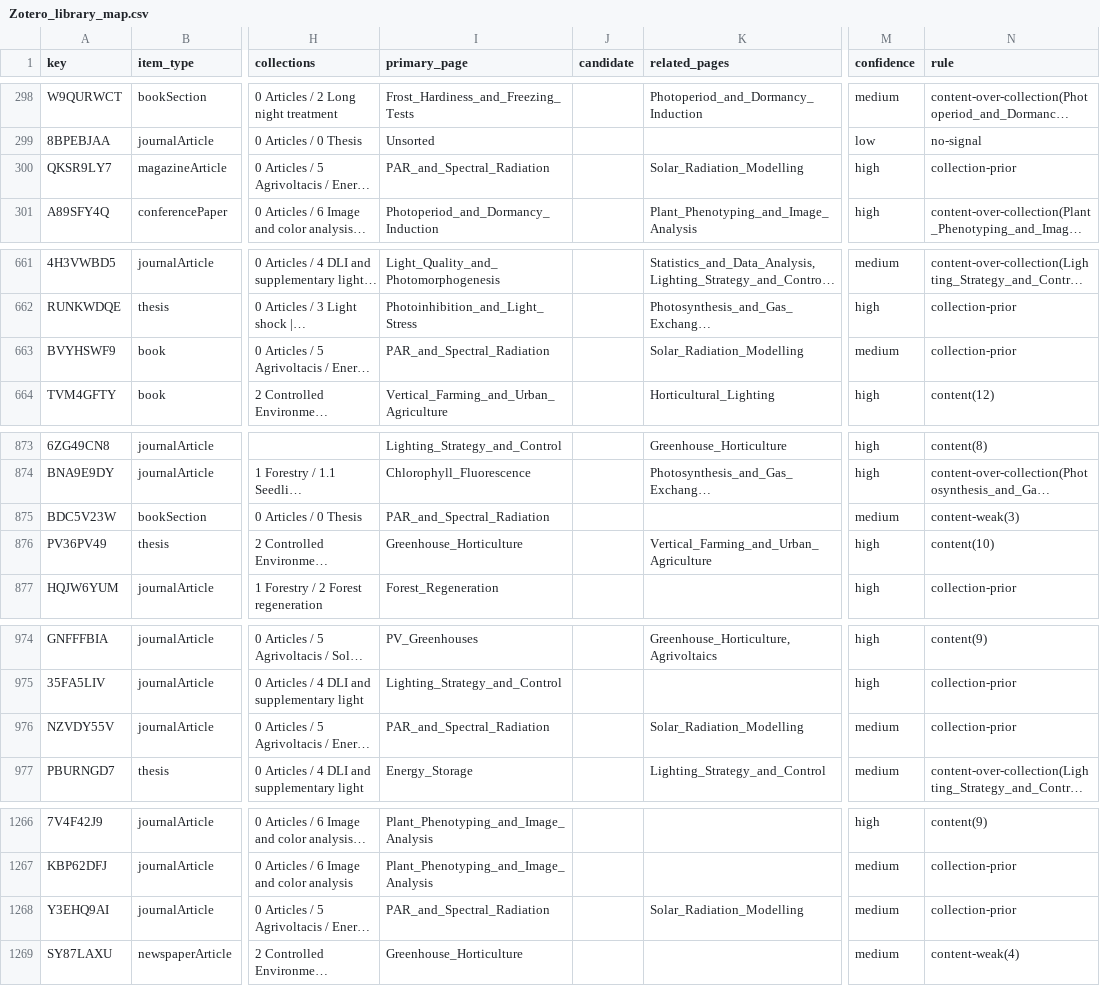
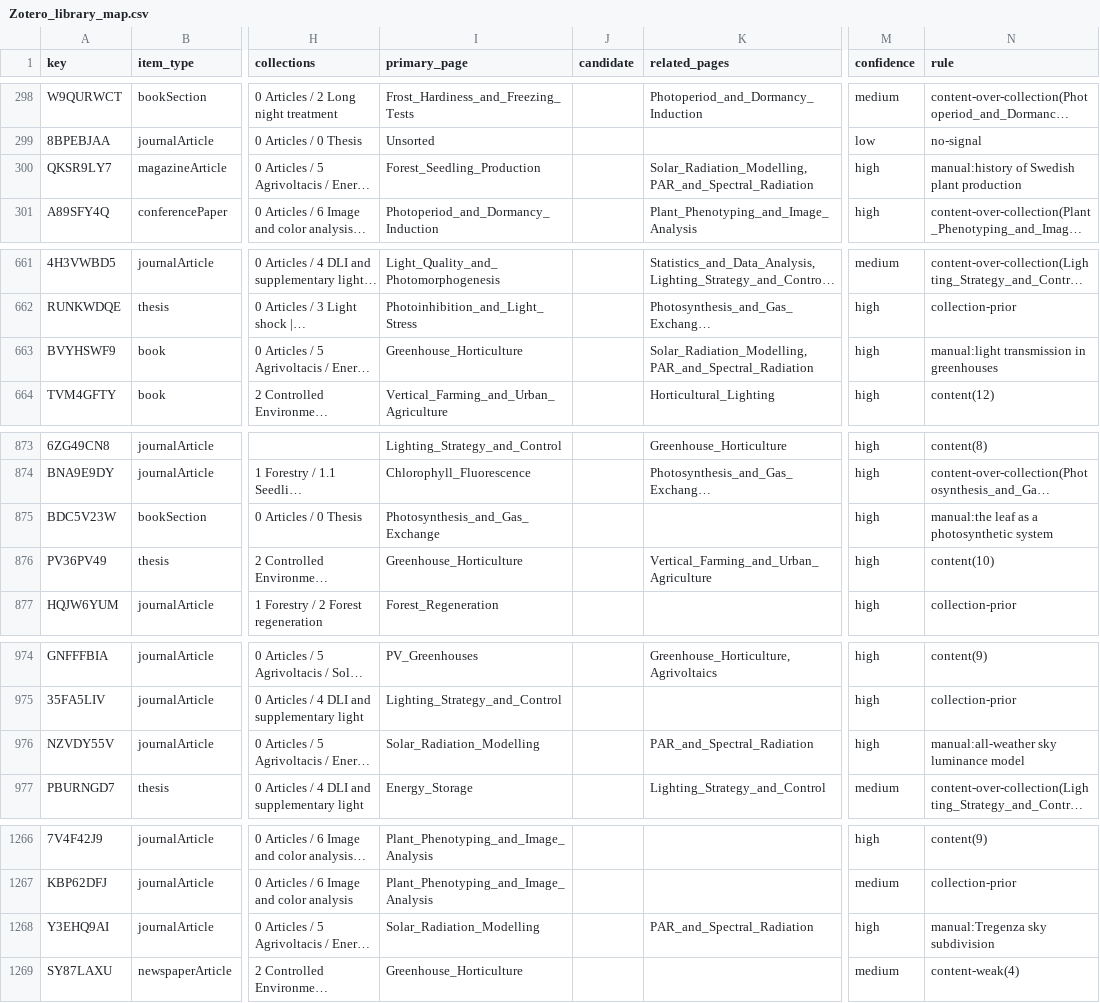
Before and after one commit to hvmarco/personal_knowledge_base, a CSV file: processed/Zotero_library_map.csv, drawn as a sheet; only a part is shown, gaps mark what is left out; long unchanged cells end in …; the diff covers the shown part only; the diff names each change by its address in the sheet, - before the commit and + after, or states it on an @@ line.

```diff
--- a/processed/Zotero_library_map.csv
+++ b/processed/Zotero_library_map.csv
-I300 (primary_page): PAR_and_Spectral_Radiation
+I300 (primary_page): Forest_Seedling_Production
-K300 (related_pages): Solar_Radiation_Modelling
+K300 (related_pages): Solar_Radiation_Modelling, PAR_and_Spectral_Radiation
-N300 (rule): collection-prior
+N300 (rule): manual:history of Swedish plant production
-I663 (primary_page): PAR_and_Spectral_Radiation
+I663 (primary_page): Greenhouse_Horticulture
-K663 (related_pages): Solar_Radiation_Modelling
+K663 (related_pages): Solar_Radiation_Modelling, PAR_and_Spectral_Radiation
-M663 (confidence): medium
+M663 (confidence): high
-N663 (rule): collection-prior
+N663 (rule): manual:light transmission in greenhouses
-I875 (primary_page): PAR_and_Spectral_Radiation
+I875 (primary_page): Photosynthesis_and_Gas_Exchange
-M875 (confidence): medium
+M875 (confidence): high
-N875 (rule): content-weak(3)
+N875 (rule): manual:the leaf as a photosynthetic system
-I976 (primary_page): PAR_and_Spectral_Radiation
+I976 (primary_page): Solar_Radiation_Modelling
-K976 (related_pages): Solar_Radiation_Modelling
+K976 (related_pages): PAR_and_Spectral_Radiation
-M976 (confidence): medium
+M976 (confidence): high
-N976 (rule): collection-prior
+N976 (rule): manual:all-weather sky luminance model
-I1268 (primary_page): PAR_and_Spectral_Radiation
+I1268 (primary_page): Solar_Radiation_Modelling
-K1268 (related_pages): Solar_Radiation_Modelling
+K1268 (related_pages): PAR_and_Spectral_Radiation
-M1268 (confidence): medium
+M1268 (confidence): high
-N1268 (rule): collection-prior
+N1268 (rule): manual:Tregenza sky subdivision
```
Also changed, not shown: 20 edited cells elsewhere in this file, 5 other files.
